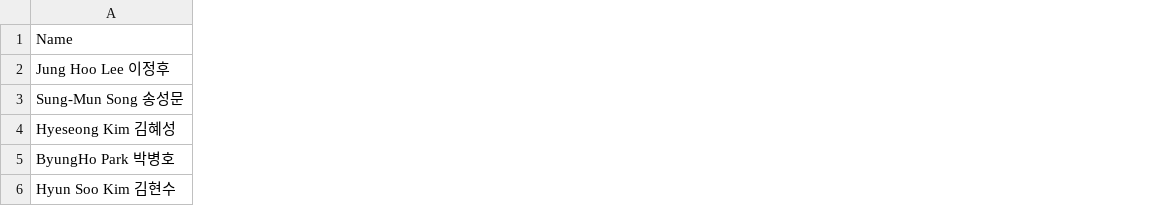
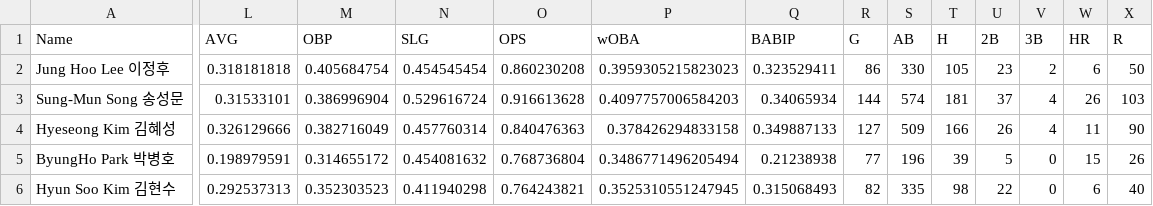
Before and after one commit to jackmartin095/kbo-mlb-projector, a CSV file: data/processed/kbo_to_mlb_projection.csv, drawn as a sheet; only a part is shown, gaps mark what is left out; the diff covers the shown part only; the diff names each change by its address in the sheet, - before the commit and + after, or states it on an @@ line.

```diff
--- a/data/processed/kbo_to_mlb_projection.csv
+++ b/data/processed/kbo_to_mlb_projection.csv
+column L (AVG), rows 2-6: 0.318181818 | 0.31533101 | 0.326129666 | 0.198979591 | 0.292537313
+column M (OBP), rows 2-6: 0.405684754 | 0.386996904 | 0.382716049 | 0.314655172 | 0.352303523
+column N (SLG), rows 2-6: 0.454545454 | 0.529616724 | 0.457760314 | 0.454081632 | 0.411940298
+column O (OPS), rows 2-6: 0.860230208 | 0.916613628 | 0.840476363 | 0.768736804 | 0.764243821
+column P (wOBA), rows 2-6: 0.3959305215823023 | 0.4097757006584203 | 0.378426294833158 | 0.3486771496205494 | 0.3525310551247945
+column Q (BABIP), rows 2-6: 0.323529411 | 0.34065934 | 0.349887133 | 0.21238938 | 0.315068493
+column R (G), rows 2-6: 86 | 144 | 127 | 77 | 82
+column S (AB), rows 2-6: 330 | 574 | 509 | 196 | 335
+column T (H), rows 2-6: 105 | 181 | 166 | 39 | 98
+column U (2B), rows 2-6: 23 | 37 | 26 | 5 | 22
+column V (3B), rows 2-6: 2 | 4 | 4 | 0 | 0
+column W (HR), rows 2-6: 6 | 26 | 11 | 15 | 6
+column X (R), rows 2-6: 50 | 103 | 90 | 26 | 40
```
Also changed, not shown: 6 added columns elsewhere in this file, data/processed/kbo_only_scouting_pool_filtered.csv, 7 other files.
